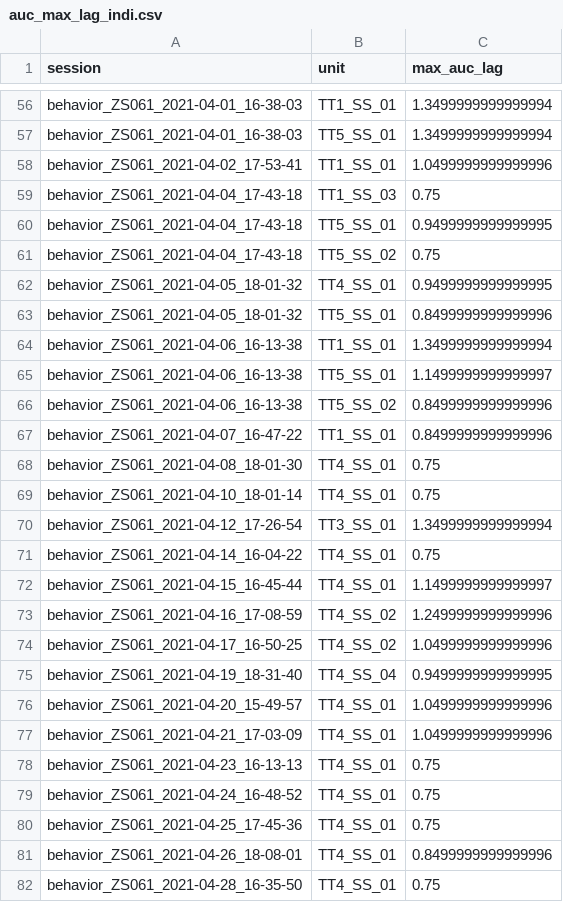
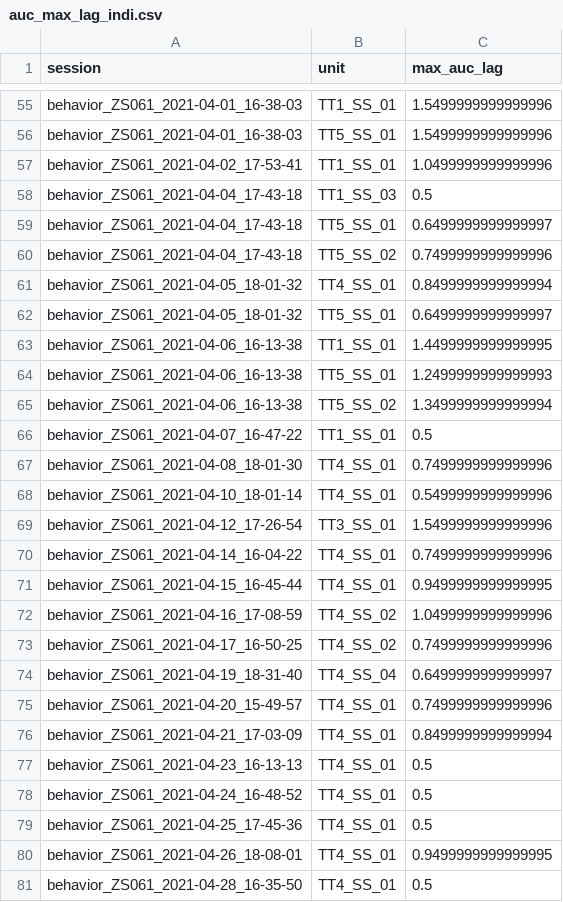
Before and after one commit to AllenNeuralDynamics/aind-beh-ephys-analysis, a CSV file: code/beh_ephys_analysis/session_combine/metrics/beh_all_TT/auc_max_lag_indi.csv, drawn as a sheet; only a part is shown, gaps mark what is left out; addresses are those after the commit; the diff covers the shown part only; the diff names each change by its address in the sheet, - before the commit and + after, or states it on an @@ line.

```diff
--- a/code/beh_ephys_analysis/session_combine/metrics/beh_all_TT/auc_max_lag_indi.csv
+++ b/code/beh_ephys_analysis/session_combine/metrics/beh_all_TT/auc_max_lag_indi.csv
-C55:C56 (max_auc_lag): 1.3499999999999994
+C55:C56 (max_auc_lag): 1.5499999999999996
-C58 (max_auc_lag): 0.75
+C58 (max_auc_lag): 0.5
-C59 (max_auc_lag): 0.9499999999999995
+C59 (max_auc_lag): 0.6499999999999997
-C60 (max_auc_lag): 0.75
+C60 (max_auc_lag): 0.7499999999999996
-C61 (max_auc_lag): 0.9499999999999995
+C61 (max_auc_lag): 0.8499999999999994
-C62 (max_auc_lag): 0.8499999999999996
+C62 (max_auc_lag): 0.6499999999999997
-C63 (max_auc_lag): 1.3499999999999994
+C63 (max_auc_lag): 1.4499999999999995
-C64 (max_auc_lag): 1.1499999999999997
+C64 (max_auc_lag): 1.2499999999999993
-C65 (max_auc_lag): 0.8499999999999996
+C65 (max_auc_lag): 1.3499999999999994
-C66 (max_auc_lag): 0.8499999999999996
+C66 (max_auc_lag): 0.5
-C67 (max_auc_lag): 0.75
+C67 (max_auc_lag): 0.7499999999999996
-C68 (max_auc_lag): 0.75
+C68 (max_auc_lag): 0.5499999999999996
-C69 (max_auc_lag): 1.3499999999999994
+C69 (max_auc_lag): 1.5499999999999996
-C70 (max_auc_lag): 0.75
+C70 (max_auc_lag): 0.7499999999999996
-C71 (max_auc_lag): 1.1499999999999997
+C71 (max_auc_lag): 0.9499999999999995
-C72 (max_auc_lag): 1.2499999999999996
+C72 (max_auc_lag): 1.0499999999999996
-C73 (max_auc_lag): 1.0499999999999996
+C73 (max_auc_lag): 0.7499999999999996
-C74 (max_auc_lag): 0.9499999999999995
+C74 (max_auc_lag): 0.6499999999999997
-C75 (max_auc_lag): 1.0499999999999996
+C75 (max_auc_lag): 0.7499999999999996
-C76 (max_auc_lag): 1.0499999999999996
+C76 (max_auc_lag): 0.8499999999999994
-C77:C79 (max_auc_lag): 0.75
+C77:C79 (max_auc_lag): 0.5
-C80 (max_auc_lag): 0.8499999999999996
+C80 (max_auc_lag): 0.9499999999999995
-C81 (max_auc_lag): 0.75
+C81 (max_auc_lag): 0.5
```
Also changed, not shown: 1 removed row and 112 edited cells elsewhere in this file, 11 other files.
